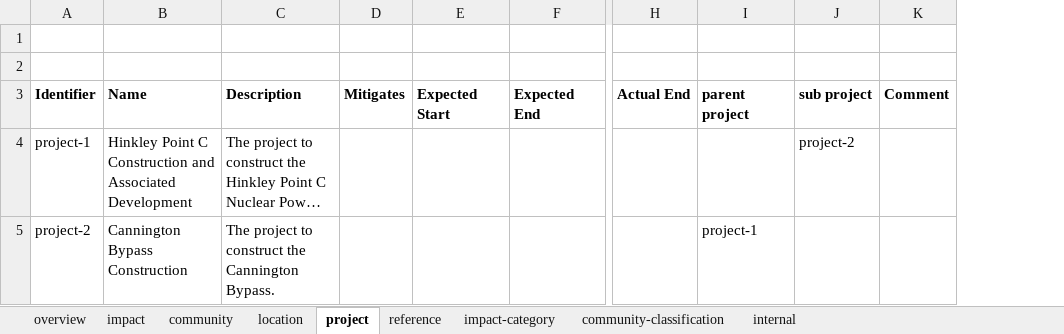
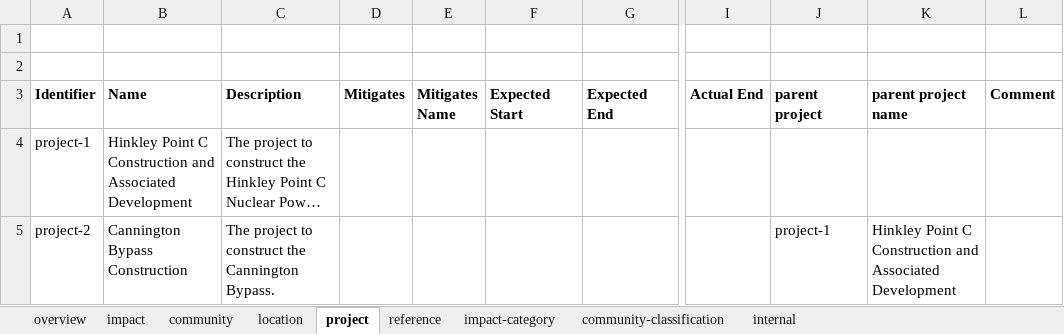
Before and after one commit to epimorphics/sedgemoor-data, an Excel workbook: data/hinkleyC.xlsm, sheet project, drawn as a sheet; only a part is shown, gaps mark what is left out; long unchanged cells end in …; values as stored, in another font and other column widths than the file's, no borders; charts and pictures not drawn; removed rows and columns are numbered as before the commit, all else as after; the diff names each change by its address in the sheet, - before the commit and + after, or states it on an @@ line.

```diff
--- a/data/hinkleyC.xlsm (sheet project)
+++ b/data/hinkleyC.xlsm (sheet project)
+column E (Mitigates Name), empty
-column J (sub project), row 4: project-2
+column K (parent project name), row 5: Hinkley Point C Construction and Associated Development
```
Also changed, not shown: sheet impact, sheet community, sheet internal, 2 other files.
